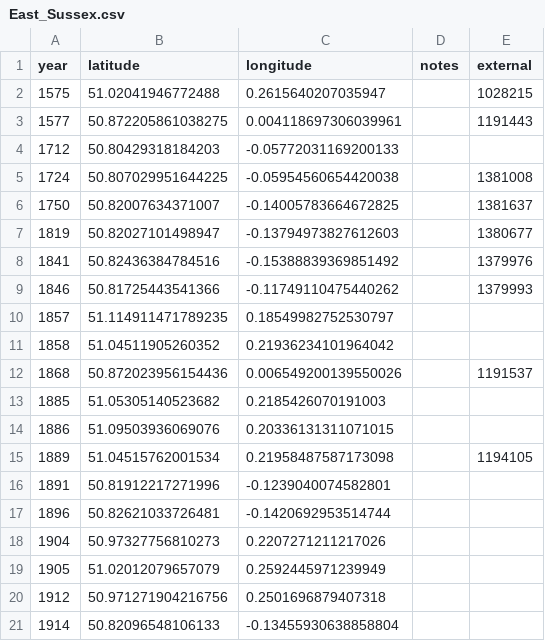
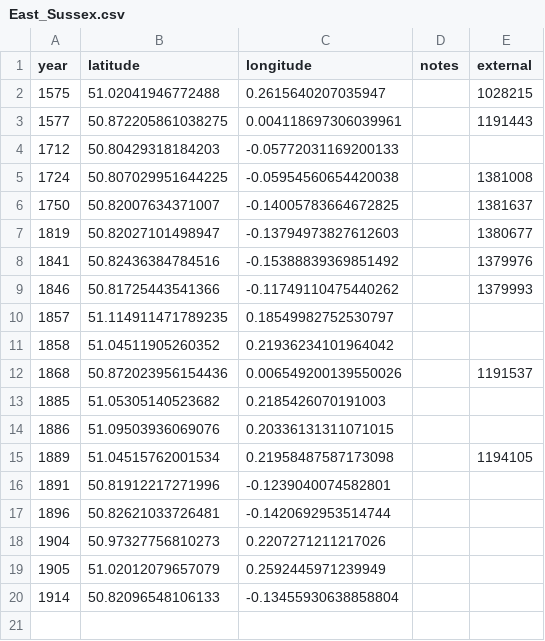
Before and after one commit to aelmekeev/year-on-facade, a CSV file: csv/UK/East_Sussex.csv, drawn as a sheet; the diff names each change by its address in the sheet, - before the commit and + after, or states it on an @@ line.

```diff
--- a/csv/UK/East_Sussex.csv
+++ b/csv/UK/East_Sussex.csv
-row 20: 1912 | 50.971271904216756 | 0.2501696879407318
```
Also changed, not shown: 6 other files.
